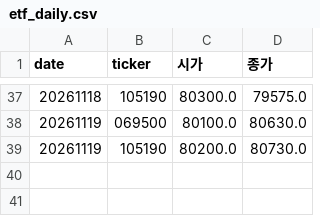
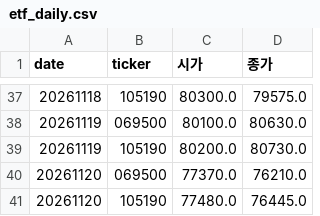
Before and after one commit to stanleyim/new, a CSV file: overnight_paper/etf_daily.csv, drawn as a sheet; only a part is shown, gaps mark what is left out; the diff names each change by its address in the sheet, - before the commit and + after, or states it on an @@ line.

```diff
--- a/overnight_paper/etf_daily.csv
+++ b/overnight_paper/etf_daily.csv
+row 40: 20261120 | 069500 | 77370.0 | 76210.0
+row 41: 20261120 | 105190 | 77480.0 | 76445.0
```
Also changed, not shown: overnight_paper/trades.csv, 1 other file.
